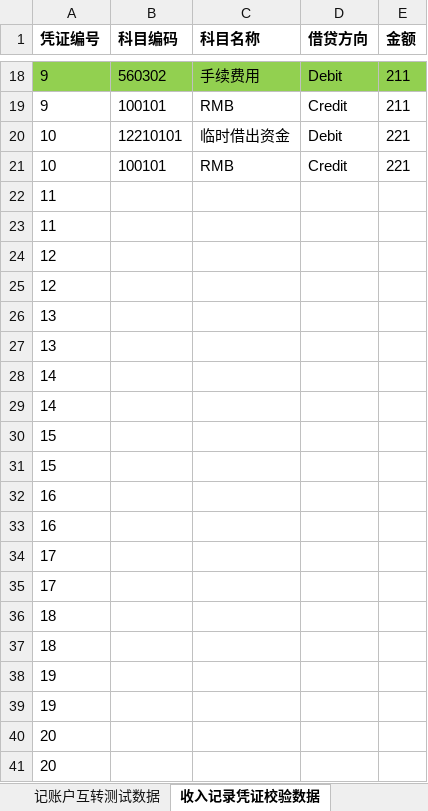
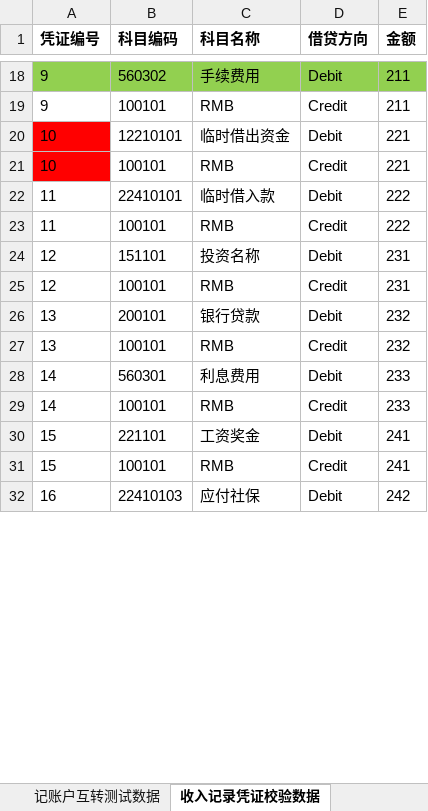
Before and after one commit to huangcaiyan/e2e-test, an Excel workbook: test_data/收支.xlsx, sheet 收入记录凭证校验数据, drawn as a sheet; only a part is shown, gaps mark what is left out; values as stored, in another font and other column widths than the file's, no borders; removed rows and columns are numbered as before the commit, all else as after; the diff covers the shown part only; the diff names each change by its address in the sheet, - before the commit and + after, or states it on an @@ line.

```diff
--- a/test_data/收支.xlsx (sheet 收入记录凭证校验数据)
+++ b/test_data/收支.xlsx (sheet 收入记录凭证校验数据)
-A20:A21 fill: none
+A20:A21 fill: #FF0000
-row 22: 11
-row 23: 11
-row 24: 12
-row 25: 12
-row 26: 13
-row 27: 13
-row 28: 14
-row 29: 14
-row 30: 15
-row 31: 15
-row 32: 16
-row 33: 16
-row 34: 17
-row 35: 17
-row 36: 18
-row 37: 18
-row 38: 19
-row 39: 19
-row 40: 20
-row 41: 20
+row 22: 11 | 22410101 | 临时借入款 | Debit | 222
+row 23: 11 | 100101 | RMB | Credit | 222
+row 24: 12 | 151101 | 投资名称 | Debit | 231
+row 25: 12 | 100101 | RMB | Credit | 231
+row 26: 13 | 200101 | 银行贷款 | Debit | 232
+row 27: 13 | 100101 | RMB | Credit | 232
+row 28: 14 | 560301 | 利息费用 | Debit | 233
+row 29: 14 | 100101 | RMB | Credit | 233
+row 30: 15 | 221101 | 工资奖金 | Debit | 241
+row 31: 15 | 100101 | RMB | Credit | 241
+row 32: 16 | 22410103 | 应付社保 | Debit | 242
```
Also changed, not shown: 11 added rows elsewhere in this sheet, other sheet tabs, test_data/凭证.xlsx, test_data/创建公司.xlsx, 13 other files.
